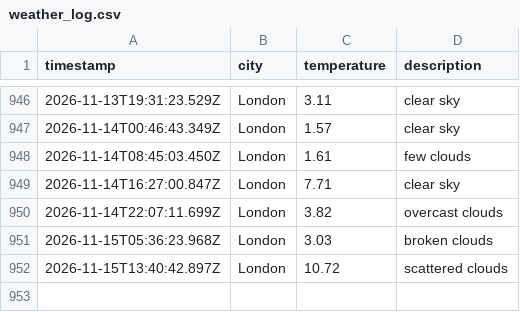
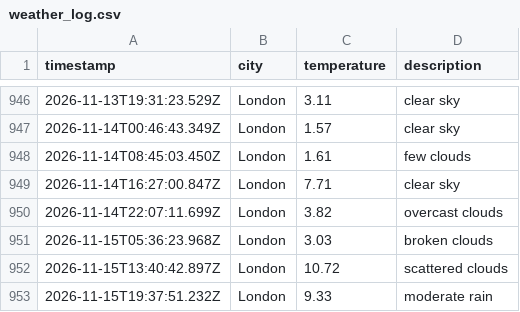
Before and after one commit to ArshaanSindhwani/Weather-DataOps-Pipeline, a CSV file: data/weather_log.csv, drawn as a sheet; only a part is shown, gaps mark what is left out.

```diff
--- a/data/weather_log.csv
+++ b/data/weather_log.csv
@@ -952 +952,2 @@ timestamp,city,temperature,description
 2026-11-15T13:40:42.897Z,London,10.72,scattered clouds
+2026-11-15T19:37:51.232Z,London,9.33,moderate rain
```
Also changed, not shown: 1 other file.
